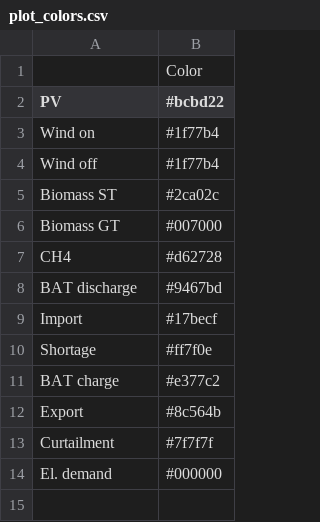
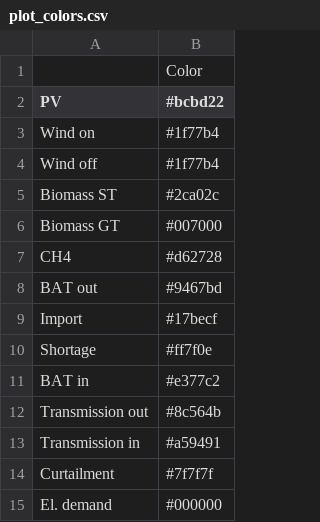
Before and after one commit to modex-flexmex/oemof-flexmex, a CSV file: oemof_flexmex/model_config/plot_colors.csv, drawn as a sheet.

Commit message:
adjust plot_labels and plot_colors so that they work under new oemoflex labeling in FlexMex2_1a

```diff
--- a/oemof_flexmex/model_config/plot_colors.csv
+++ b/oemof_flexmex/model_config/plot_colors.csv
@@ -7,7 +7,8 @@ Biomass GT,#007000
 CH4,#d62728
-BAT discharge,#9467bd
+BAT out,#9467bd
 Import,#17becf
 Shortage,#ff7f0e
-BAT charge,#e377c2
-Export,#8c564b
+BAT in,#e377c2
+Transmission out,#8c564b
+Transmission in,#a59491
 Curtailment,#7f7f7f
```
Also changed, not shown: 1 other file.
